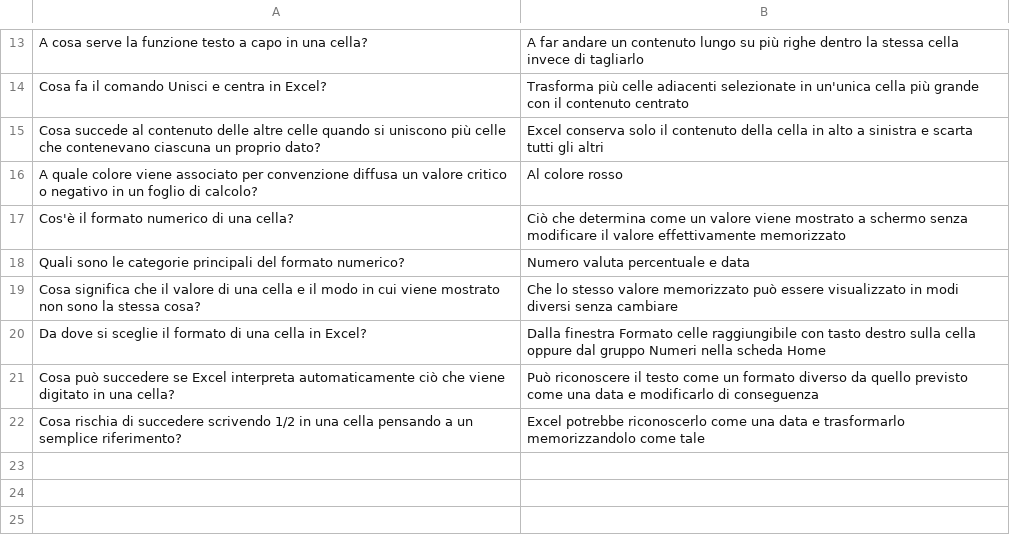
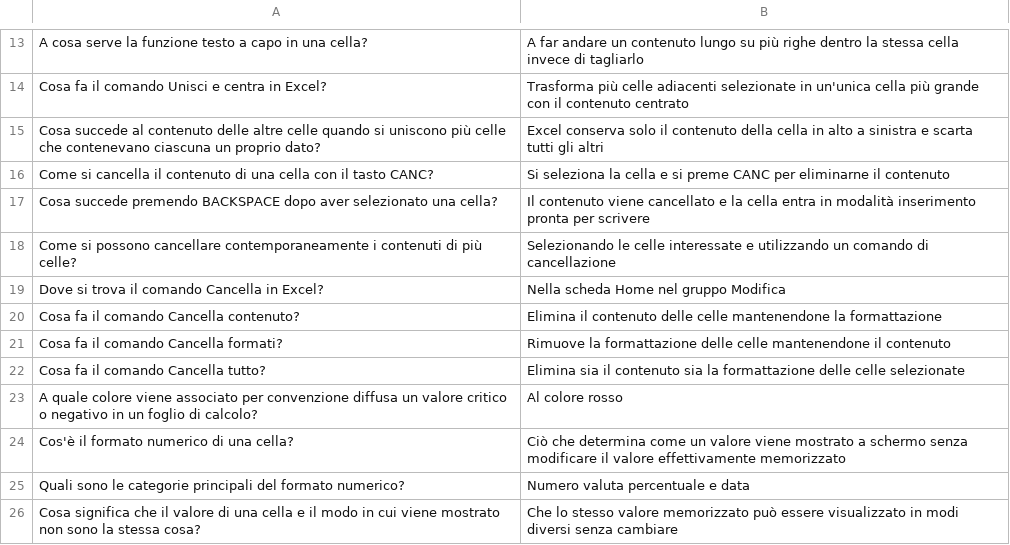
Before and after one commit to LassApp/PixelProf, a CSV file: data/Didattica/Flip_Card/ECDL/Spreadsheet/Modulo3/Flip_Card_Facile_Modulo_3.csv, drawn as a sheet; only a part is shown, gaps mark what is left out; the shorter side is filled out with more unchanged rows.

Commit message:
Update Flip_Card_Facile_Modulo_3.csv

```diff
--- a/data/Didattica/Flip_Card/ECDL/Spreadsheet/Modulo3/Flip_Card_Facile_Modulo_3.csv
+++ b/data/Didattica/Flip_Card/ECDL/Spreadsheet/Modulo3/Flip_Card_Facile_Modulo_3.csv
@@ -15,2 +15,9 @@ Cosa fa il comando Unisci e centra in Excel?;Trasforma più celle adiacenti sele
 Cosa succede al contenuto delle altre celle quando si uniscono più celle che contenevano ciascuna un proprio dato?;Excel conserva solo il contenuto della cella in alto a sinistra e scarta tutti gli altri
+Come si cancella il contenuto di una cella con il tasto CANC?;Si seleziona la cella e si preme CANC per eliminarne il contenuto
+Cosa succede premendo BACKSPACE dopo aver selezionato una cella?;Il contenuto viene cancellato e la cella entra in modalità inserimento pronta per scrivere
+Come si possono cancellare contemporaneamente i contenuti di più celle?;Selezionando le celle interessate e utilizzando un comando di cancellazione
+Dove si trova il comando Cancella in Excel?;Nella scheda Home nel gruppo Modifica
+Cosa fa il comando Cancella contenuto?;Elimina il contenuto delle celle mantenendone la formattazione
+Cosa fa il comando Cancella formati?;Rimuove la formattazione delle celle mantenendone il contenuto
+Cosa fa il comando Cancella tutto?;Elimina sia il contenuto sia la formattazione delle celle selezionate
 A quale colore viene associato per convenzione diffusa un valore critico o negativo in un foglio di calcolo?;Al colore rosso
```
